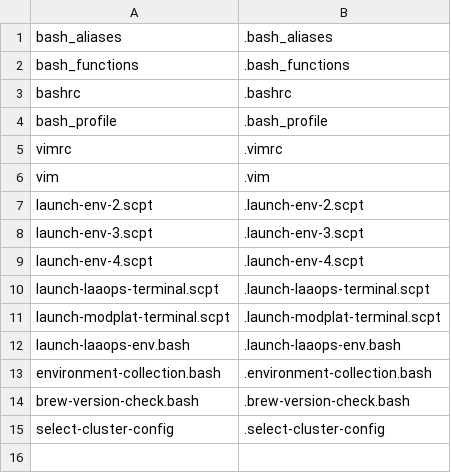
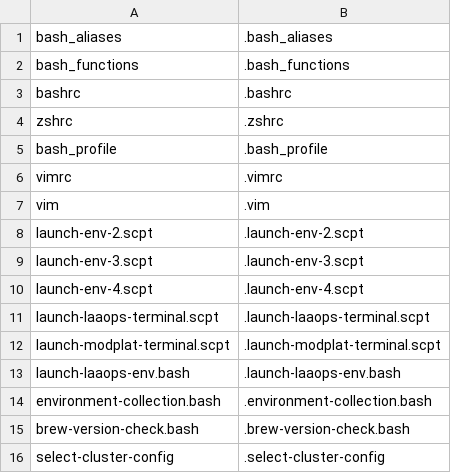
Before and after one commit to jackstockley89/dotfiles, a CSV file: symlink/go/dotfiles.csv, drawn as a sheet.

Commit message:
FEAT: adding zsh shell config
Adding zshrc file to allow use to zsh features

```diff
--- a/symlink/go/dotfiles.csv
+++ b/symlink/go/dotfiles.csv
@@ -3,2 +3,3 @@ bash_functions,.bash_functions
 bashrc,.bashrc
+zshrc,.zshrc
 bash_profile,.bash_profile
```
Also changed, not shown: 4 other files.
